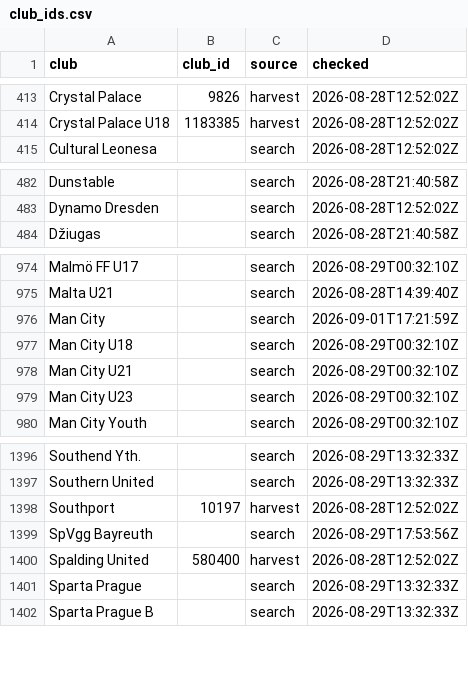
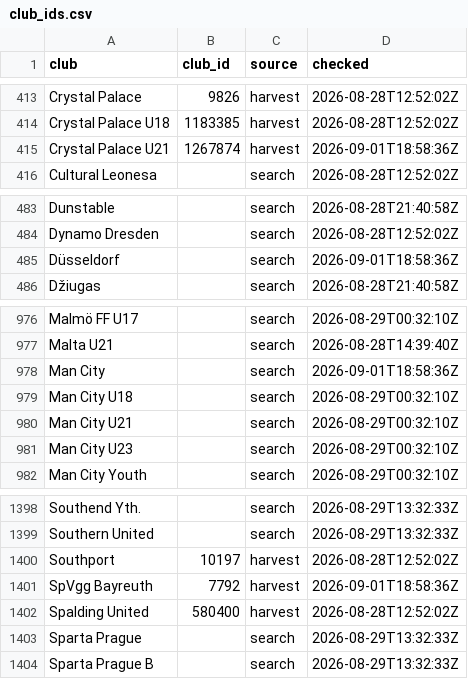
Before and after one commit to JustPatrickG/footballers.ie, a CSV file: data/api/club_ids.csv, drawn as a sheet; only a part is shown, gaps mark what is left out.

```diff
--- a/data/api/club_ids.csv
+++ b/data/api/club_ids.csv
@@ -414,2 +414,3 @@ Crystal Palace,9826,harvest,2026-08-28T12:52:02Z
 Crystal Palace U18,1183385,harvest,2026-08-28T12:52:02Z
+Crystal Palace U21,1267874,harvest,2026-09-01T18:58:36Z
 Cultural Leonesa,,search,2026-08-28T12:52:02Z
@@ -483,2 +484,3 @@ Dunstable,,search,2026-08-28T21:40:58Z
 Dynamo Dresden,,search,2026-08-28T12:52:02Z
+Düsseldorf,,search,2026-09-01T18:58:36Z
 Džiugas,,search,2026-08-28T21:40:58Z
@@ -975,3 +977,3 @@ Malmö FF U17,,search,2026-08-29T00:32:10Z
 Malta U21,,search,2026-08-28T14:39:40Z
-Man City,,search,2026-09-01T17:21:59Z
+Man City,,search,2026-09-01T18:58:36Z
 Man City U18,,search,2026-08-29T00:32:10Z
@@ -1398,3 +1400,3 @@ Southern United,,search,2026-08-29T13:32:33Z
 Southport,10197,harvest,2026-08-28T12:52:02Z
-SpVgg Bayreuth,,search,2026-08-29T17:53:56Z
+SpVgg Bayreuth,7792,harvest,2026-09-01T18:58:36Z
 Spalding United,580400,harvest,2026-08-28T12:52:02Z
```
Also changed, not shown: data/api/matches.csv, data/api/players.csv, 2 other files.
